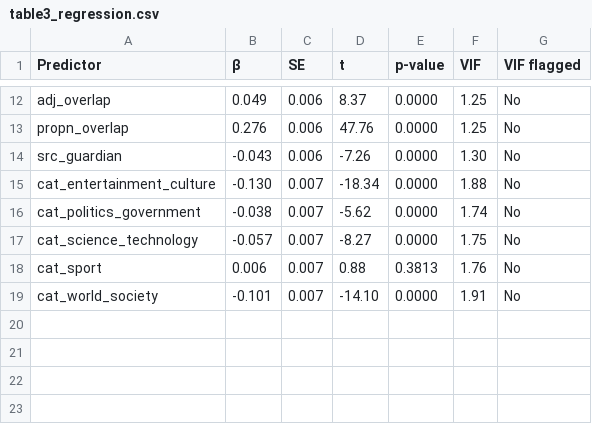
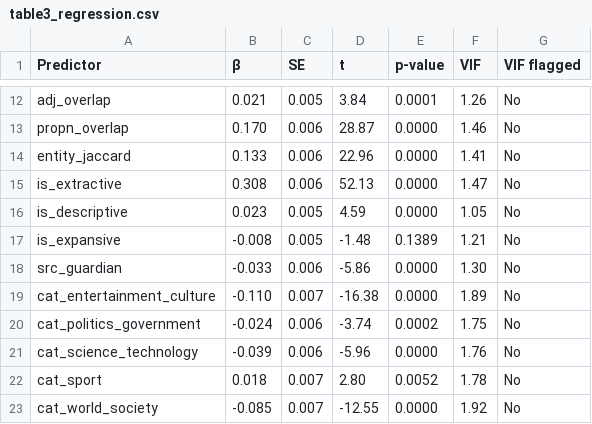
Before and after one commit to CS7IS4-Connections/Connections, a CSV file: results/figures/table3_regression.csv, drawn as a sheet; only a part is shown, gaps mark what is left out; addresses are those after the commit; the diff covers the shown part only; the diff names each change by its address in the sheet, - before the commit and + after, or states it on an @@ line.

```diff
--- a/results/figures/table3_regression.csv
+++ b/results/figures/table3_regression.csv
-B12 (β): 0.049
+B12 (β): 0.021
-C12 (SE): 0.006
+C12 (SE): 0.005
-D12 (t): 8.37
+D12 (t): 3.84
-E12 (p-value): 0.0000
+E12 (p-value): 0.0001
-F12 (VIF): 1.25
+F12 (VIF): 1.26
-B13 (β): 0.276
+B13 (β): 0.170
-D13 (t): 47.76
+D13 (t): 28.87
-F13 (VIF): 1.25
+F13 (VIF): 1.46
+row 14: entity_jaccard | 0.133 | 0.006 | 22.96 | 0.0000 | 1.41 | No
+row 15: is_extractive | 0.308 | 0.006 | 52.13 | 0.0000 | 1.47 | No
+row 16: is_descriptive | 0.023 | 0.005 | 4.59 | 0.0000 | 1.05 | No
+row 17: is_expansive | -0.008 | 0.005 | -1.48 | 0.1389 | 1.21 | No
-B18 (β): -0.043
+B18 (β): -0.033
-D18 (t): -7.26
+D18 (t): -5.86
-B19 (β): -0.130
+B19 (β): -0.110
-D19 (t): -18.34
+D19 (t): -16.38
-F19 (VIF): 1.88
+F19 (VIF): 1.89
-B20 (β): -0.038
+B20 (β): -0.024
-C20:C21 (SE): 0.007
+C20:C21 (SE): 0.006
-D20 (t): -5.62
+D20 (t): -3.74
-E20 (p-value): 0.0000
+E20 (p-value): 0.0002
-F20 (VIF): 1.74
+F20 (VIF): 1.75
-B21 (β): -0.057
+B21 (β): -0.039
-D21 (t): -8.27
+D21 (t): -5.96
-F21 (VIF): 1.75
+F21 (VIF): 1.76
-B22 (β): 0.006
+B22 (β): 0.018
-D22 (t): 0.88
+D22 (t): 2.80
-E22 (p-value): 0.3813
+E22 (p-value): 0.0052
-F22 (VIF): 1.76
+F22 (VIF): 1.78
-B23 (β): -0.101
+B23 (β): -0.085
-D23 (t): -14.10
+D23 (t): -12.55
-F23 (VIF): 1.91
+F23 (VIF): 1.92
```
Also changed, not shown: 32 edited cells elsewhere in this file, results/figures/table2_statistical_tests.csv, 16 other files.
